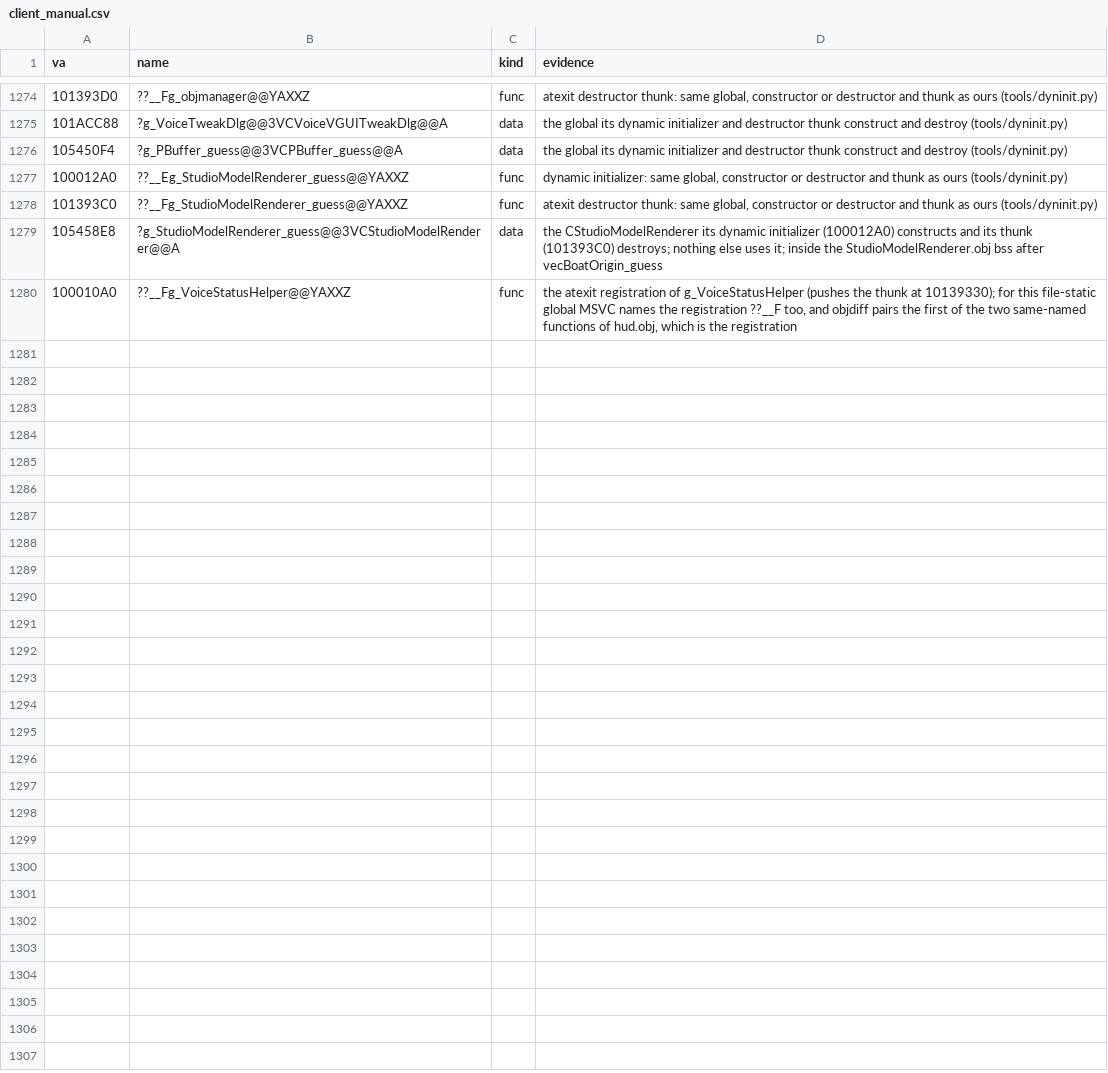
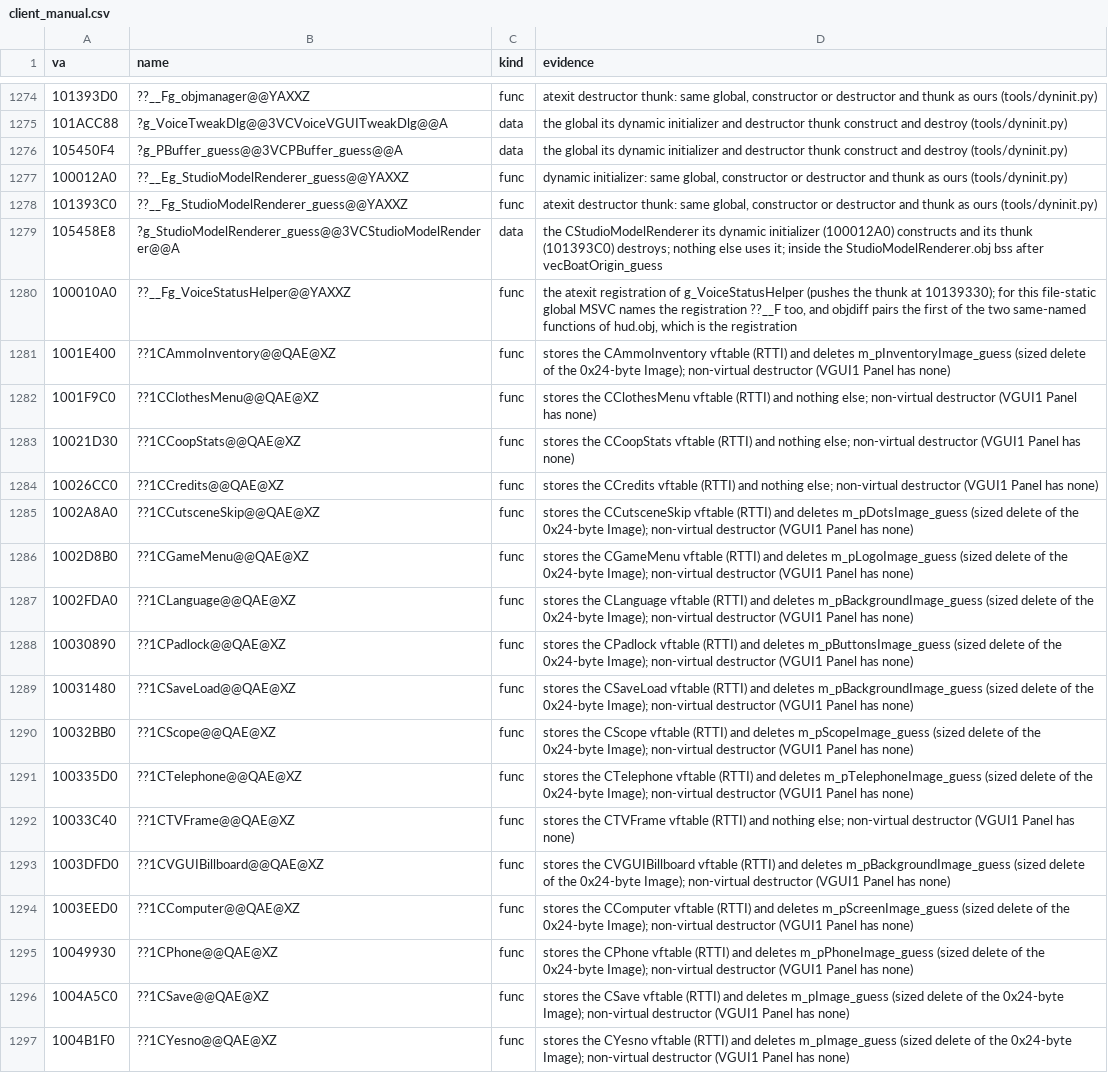
Before and after one commit to caixax/DeCoF, a CSV file: tools/symbols/client_manual.csv, drawn as a sheet; only a part is shown, gaps mark what is left out.

Commit message:
client: explicit destructors of 17 VGUI menu classes (the retail ones store the vftable and delete the background Image, or are empty), CGameStudioModelRenderer destructor by bytes (MATCHED, 100%)

```diff
--- a/tools/symbols/client_manual.csv
+++ b/tools/symbols/client_manual.csv
@@ -1280 +1280,18 @@ va,name,kind,evidence
 100010A0,??__Fg_VoiceStatusHelper@@YAXXZ,func,"the atexit registration of g_VoiceStatusHelper (pushes the thunk at 10139330); for this file-static global MSVC names the registration ??__F too, and objdiff pairs the first of the two same-named functions of hud.obj, which is the registration"
+1001E400,??1CAmmoInventory@@QAE@XZ,func,stores the CAmmoInventory vftable (RTTI) and deletes m_pInventoryImage_guess (sized delete of the 0x24-byte Image); non-virtual destructor (VGUI1 Panel has none)
+1001F9C0,??1CClothesMenu@@QAE@XZ,func,stores the CClothesMenu vftable (RTTI) and nothing else; non-virtual destructor (VGUI1 Panel has none)
+10021D30,??1CCoopStats@@QAE@XZ,func,stores the CCoopStats vftable (RTTI) and nothing else; non-virtual destructor (VGUI1 Panel has none)
+10026CC0,??1CCredits@@QAE@XZ,func,stores the CCredits vftable (RTTI) and nothing else; non-virtual destructor (VGUI1 Panel has none)
+1002A8A0,??1CCutsceneSkip@@QAE@XZ,func,stores the CCutsceneSkip vftable (RTTI) and deletes m_pDotsImage_guess (sized delete of the 0x24-byte Image); non-virtual destructor (VGUI1 Panel has none)
+1002D8B0,??1CGameMenu@@QAE@XZ,func,stores the CGameMenu vftable (RTTI) and deletes m_pLogoImage_guess (sized delete of the 0x24-byte Image); non-virtual destructor (VGUI1 Panel has none)
+1002FDA0,??1CLanguage@@QAE@XZ,func,stores the CLanguage vftable (RTTI) and deletes m_pBackgroundImage_guess (sized delete of the 0x24-byte Image); non-virtual destructor (VGUI1 Panel has none)
+10030890,??1CPadlock@@QAE@XZ,func,stores the CPadlock vftable (RTTI) and deletes m_pButtonsImage_guess (sized delete of the 0x24-byte Image); non-virtual destructor (VGUI1 Panel has none)
+10031480,??1CSaveLoad@@QAE@XZ,func,stores the CSaveLoad vftable (RTTI) and deletes m_pBackgroundImage_guess (sized delete of the 0x24-byte Image); non-virtual destructor (VGUI1 Panel has none)
+10032BB0,??1CScope@@QAE@XZ,func,stores the CScope vftable (RTTI) and deletes m_pScopeImage_guess (sized delete of the 0x24-byte Image); non-virtual destructor (VGUI1 Panel has none)
+100335D0,??1CTelephone@@QAE@XZ,func,stores the CTelephone vftable (RTTI) and deletes m_pTelephoneImage_guess (sized delete of the 0x24-byte Image); non-virtual destructor (VGUI1 Panel has none)
+10033C40,??1CTVFrame@@QAE@XZ,func,stores the CTVFrame vftable (RTTI) and nothing else; non-virtual destructor (VGUI1 Panel has none)
+1003DFD0,??1CVGUIBillboard@@QAE@XZ,func,stores the CVGUIBillboard vftable (RTTI) and deletes m_pBackgroundImage_guess (sized delete of the 0x24-byte Image); non-virtual destructor (VGUI1 Panel has none)
+1003EED0,??1CComputer@@QAE@XZ,func,stores the CComputer vftable (RTTI) and deletes m_pScreenImage_guess (sized delete of the 0x24-byte Image); non-virtual destructor (VGUI1 Panel has none)
+10049930,??1CPhone@@QAE@XZ,func,stores the CPhone vftable (RTTI) and deletes m_pPhoneImage_guess (sized delete of the 0x24-byte Image); non-virtual destructor (VGUI1 Panel has none)
+1004A5C0,??1CSave@@QAE@XZ,func,stores the CSave vftable (RTTI) and deletes m_pImage_guess (sized delete of the 0x24-byte Image); non-virtual destructor (VGUI1 Panel has none)
+1004B1F0,??1CYesno@@QAE@XZ,func,stores the CYesno vftable (RTTI) and deletes m_pImage_guess (sized delete of the 0x24-byte Image); non-virtual destructor (VGUI1 Panel has none)
```
Also changed, not shown: tools/symbols/client_bytes.csv, 56 other files.
